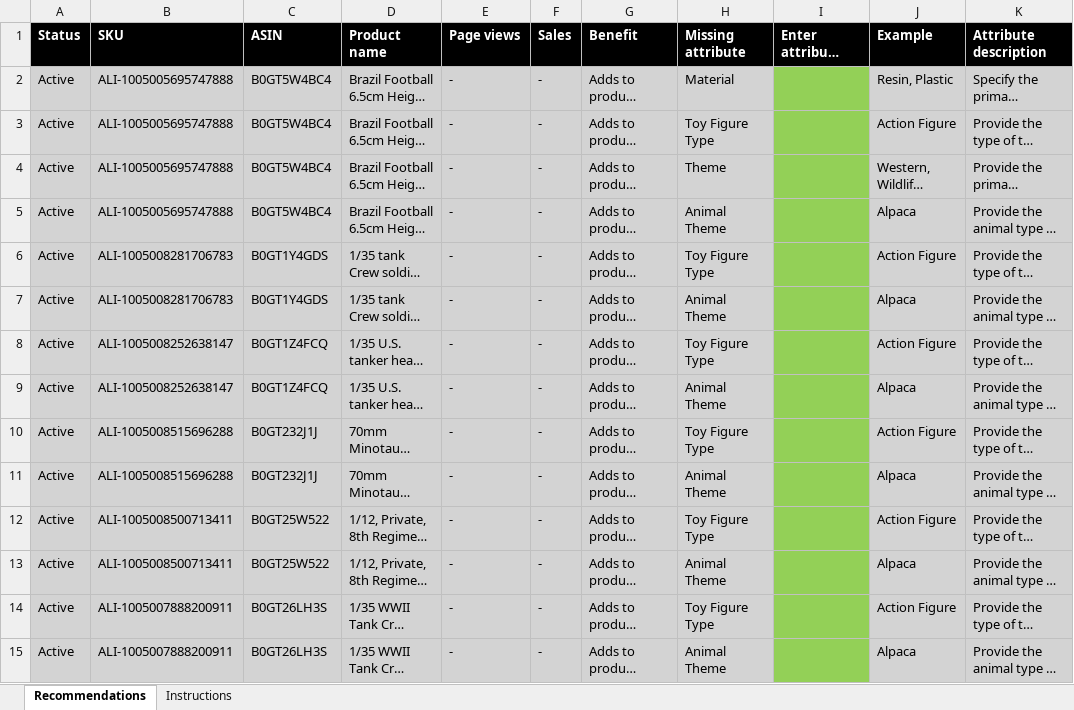
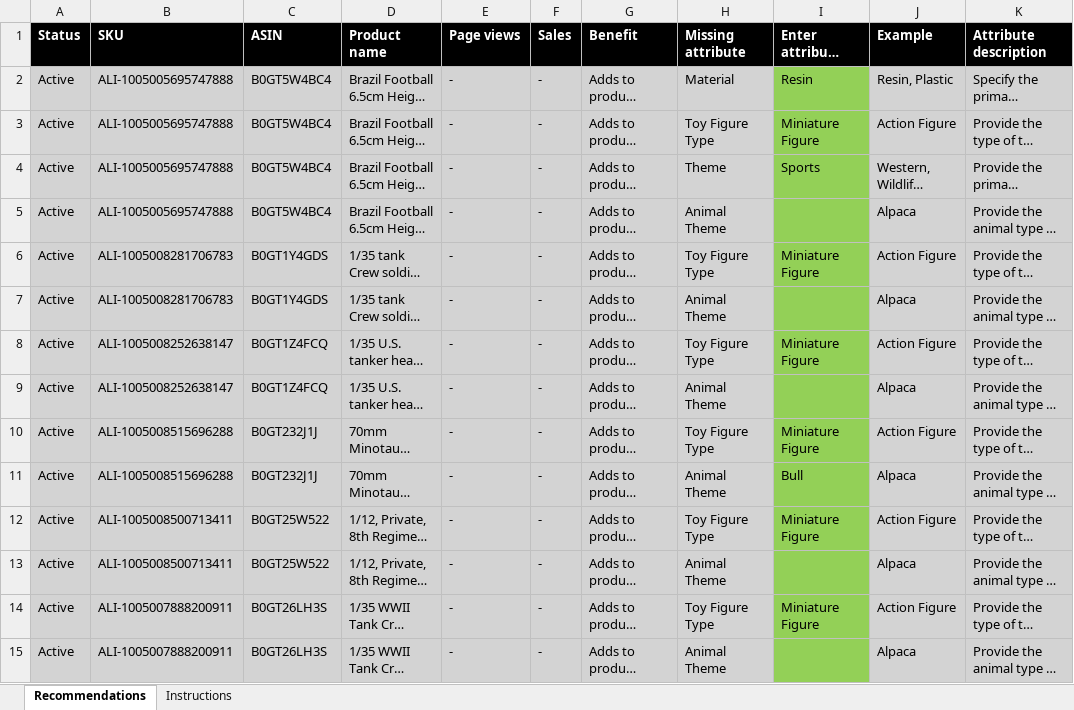
Before and after one commit to stealthstores-star/amazon, an Excel workbook: Listing_Quality_Report_03-19-2026.xlsm, sheet Recommendations, drawn as a sheet; only a part is shown; long unchanged cells end in …; values as stored, in another font and other column widths than the file's, no borders; the diff covers the shown part only; the diff names each change by its address in the sheet, - before the commit and + after, or states it on an @@ line.

```diff
--- a/Listing_Quality_Report_03-19-2026.xlsm (sheet Recommendations)
+++ b/Listing_Quality_Report_03-19-2026.xlsm (sheet Recommendations)
-I2 (Enter attribute value): (empty)
+I2 (Enter attribute value): Resin
-I3 (Enter attribute value): (empty)
+I3 (Enter attribute value): Miniature Figure
-I4 (Enter attribute value): (empty)
+I4 (Enter attribute value): Sports
-I6 (Enter attribute value): (empty)
+I6 (Enter attribute value): Miniature Figure
-I8 (Enter attribute value): (empty)
+I8 (Enter attribute value): Miniature Figure
-I10 (Enter attribute value): (empty)
+I10 (Enter attribute value): Miniature Figure
-I11 (Enter attribute value): (empty)
+I11 (Enter attribute value): Bull
-I12 (Enter attribute value): (empty)
+I12 (Enter attribute value): Miniature Figure
-I14 (Enter attribute value): (empty)
+I14 (Enter attribute value): Miniature Figure
```
Also changed, not shown: 181 edited cells elsewhere in this sheet.
